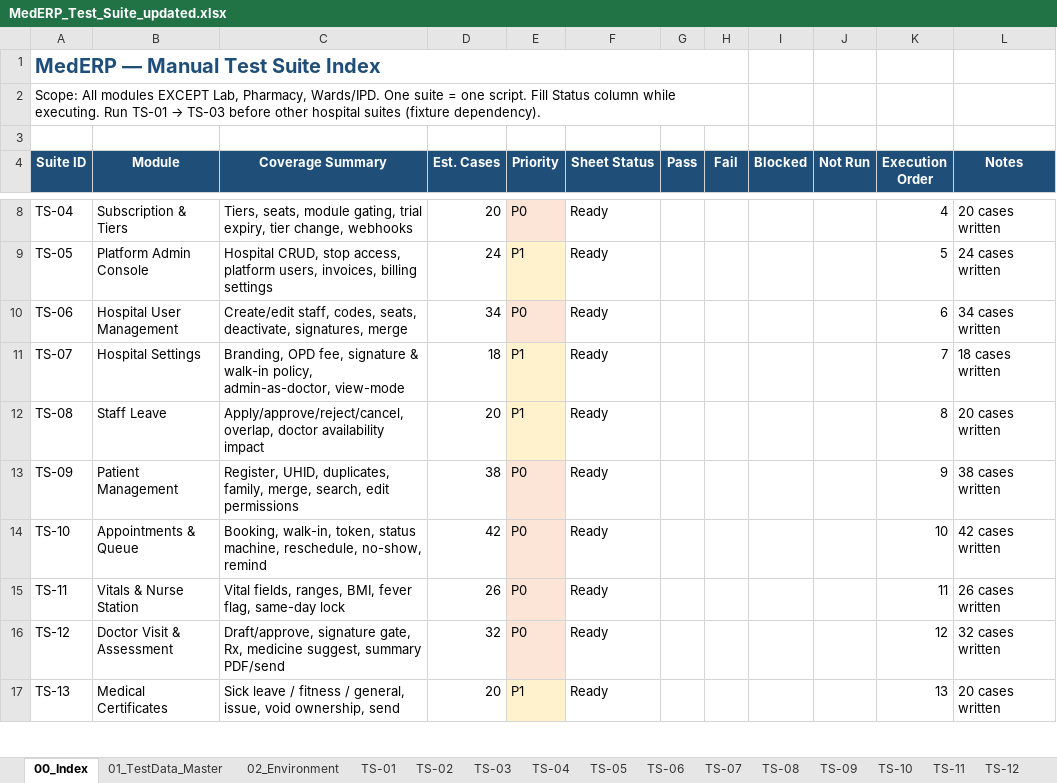
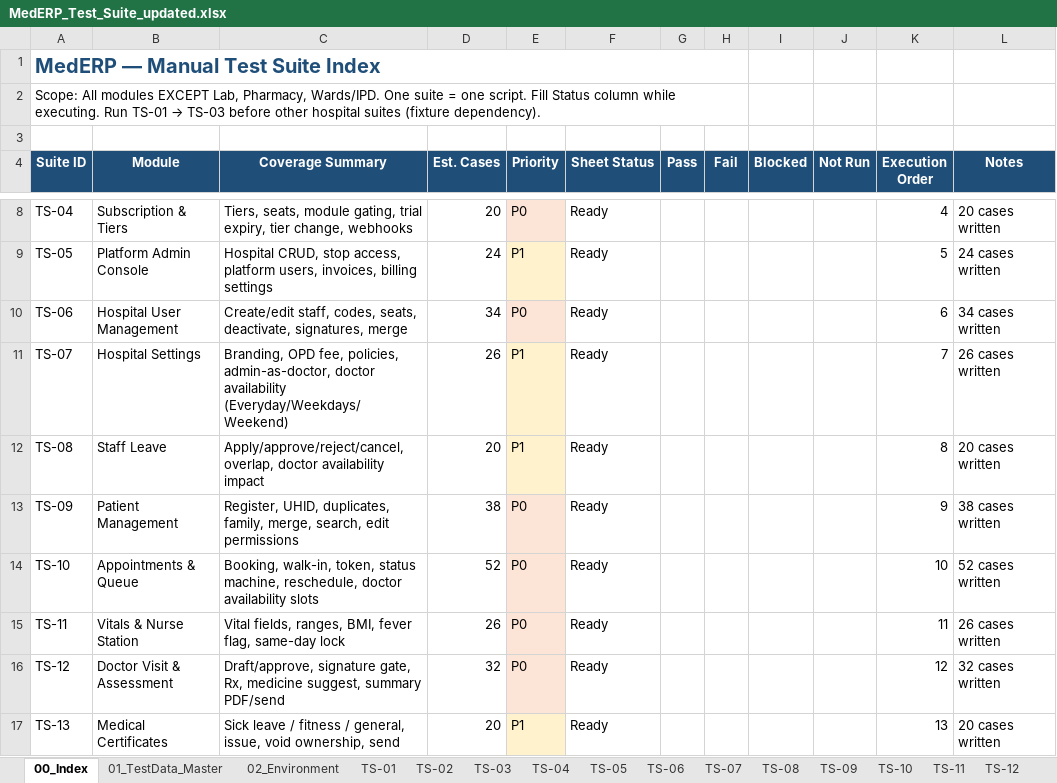
Before and after one commit to honey-softech/MEDERP, an Excel workbook: docs/test-suite/MedERP_Test_Suite_updated.xlsx, sheet 00_Index, drawn as a sheet; only a part is shown, gaps mark what is left out; values as stored, in another font and other column widths than the file's, no borders; the diff names each change by its address in the sheet, - before the commit and + after, or states it on an @@ line.

```diff
--- a/docs/test-suite/MedERP_Test_Suite_updated.xlsx (sheet 00_Index)
+++ b/docs/test-suite/MedERP_Test_Suite_updated.xlsx (sheet 00_Index)
-C11 (Coverage Summary): …OPD fee, signature & walk-in policy, admin-as-doctor, view-mode
+C11 (Coverage Summary): …OPD fee, policies, admin-as-doctor, doctor availability (Everyday/Weekdays/Weekend)
-D11 (Est. Cases): 18
+D11 (Est. Cases): 26
-L11 (Notes): 18 cases written
+L11 (Notes): 26 cases written
-C14 (Coverage Summary): …machine, reschedule, no-show, remind
+C14 (Coverage Summary): …machine, reschedule, doctor availability slots
-D14 (Est. Cases): 42
+D14 (Est. Cases): 52
-L14 (Notes): 42 cases written
+L14 (Notes): 52 cases written
```
Also changed, not shown: sheet TS-10, sheet TS-07, sheet 98_Traceability, 14 other files.
